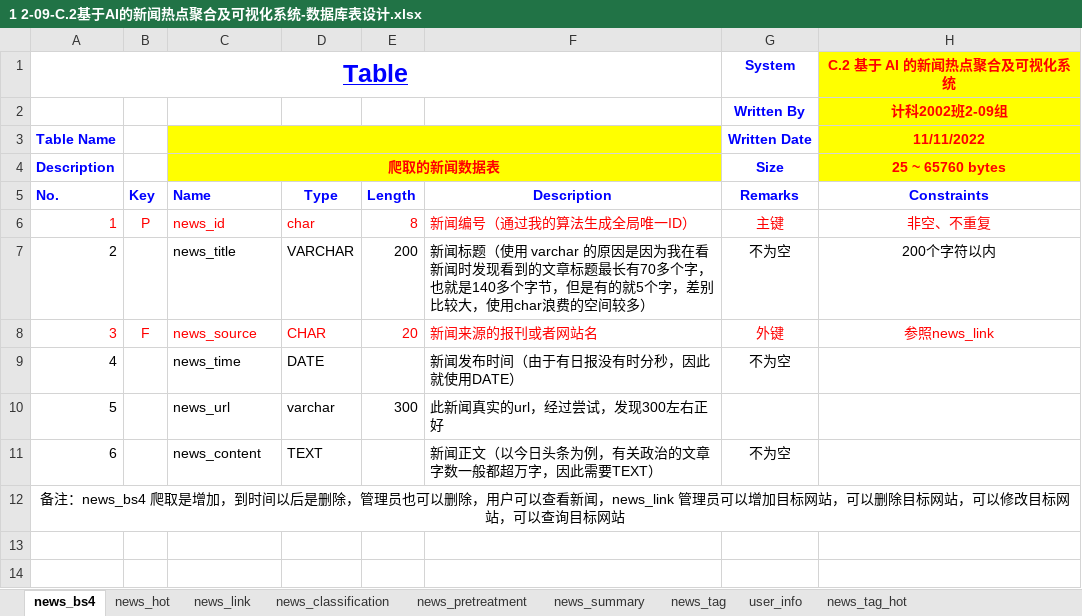
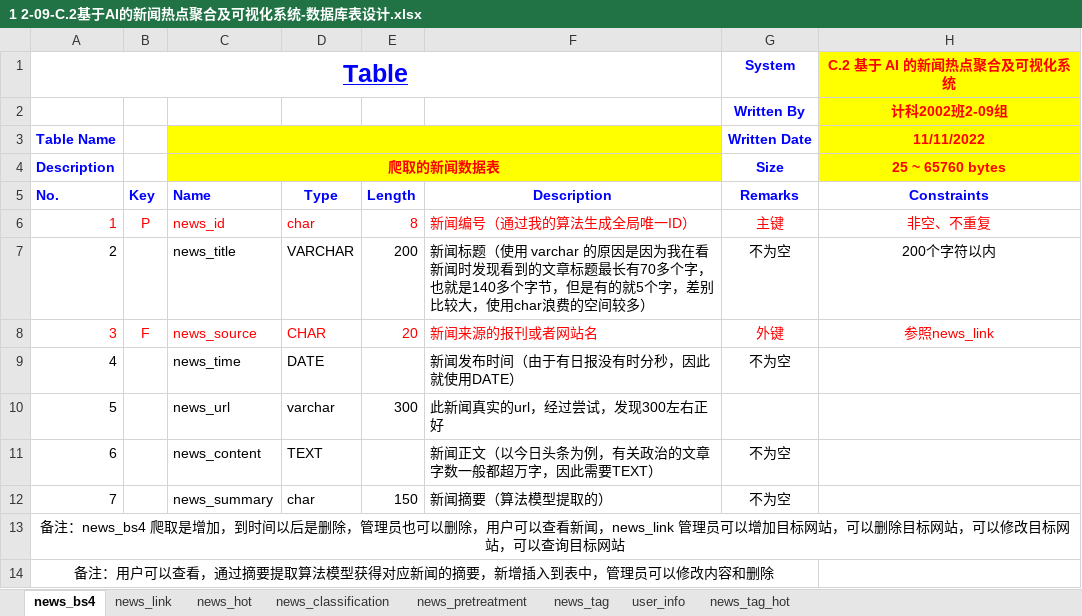
Before and after one commit to returnToInnocence/News-information-crawl-analysis-and-visualization, an Excel workbook: databaseDesign/v2.0/3 数据库表设计/1 2-09-C.2基于AI的新闻热点聚合及可视化系统-数据库表设计.xlsx, sheet news_bs4, drawn as a sheet; values as stored, in another font and other column widths than the file's, no borders; the diff names each change by its address in the sheet, - before the commit and + after, or states it on an @@ line.

```diff
--- a/databaseDesign/v2.0/3 数据库表设计/1 2-09-C.2基于AI的新闻热点聚合及可视化系统-数据库表设计.xlsx (sheet news_bs4)
+++ b/databaseDesign/v2.0/3 数据库表设计/1 2-09-C.2基于AI的新闻热点聚合及可视化系统-数据库表设计.xlsx (sheet news_bs4)
-sheet tab: news_summary
@@ sheet tab order changed: news_bs4 | news_link | news_hot | news_classification | news_pretreatment | news_tag | user_info | news_tag_hot @@
+row 12: 7 |  | news_summary | char | 150 | 新闻摘要（算法模型提取的） | 不为空
+row 14: 备注：用户可以查看，通过摘要提取算法模型获得对应新闻的摘要，新增插入到表中，管理员可以修改内容和删除
```
Also changed, not shown: 1 other file.
